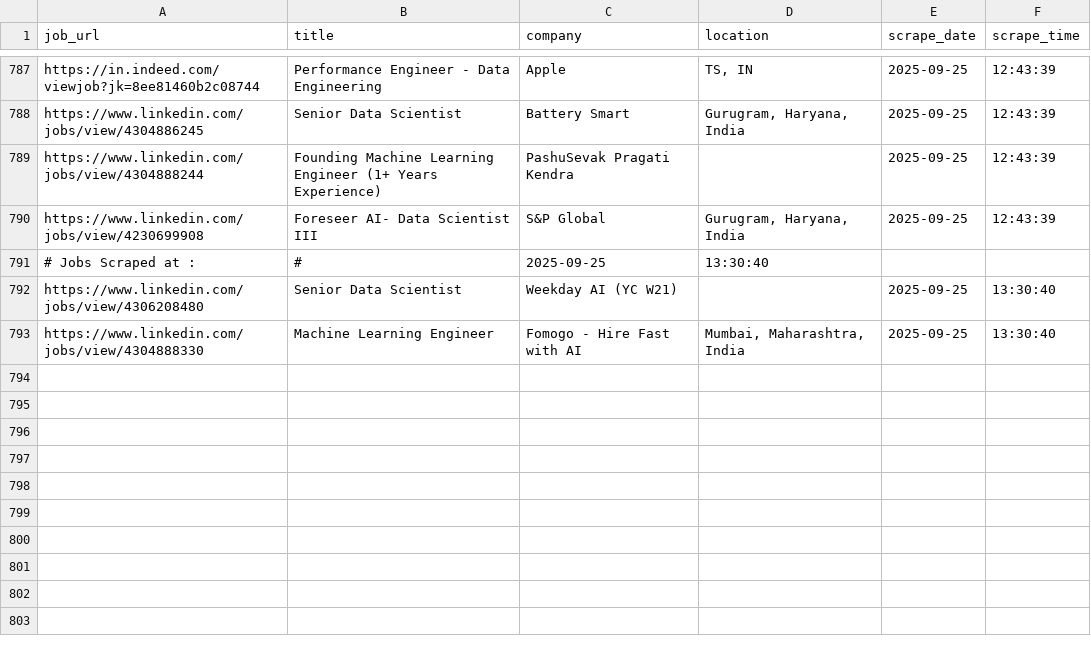
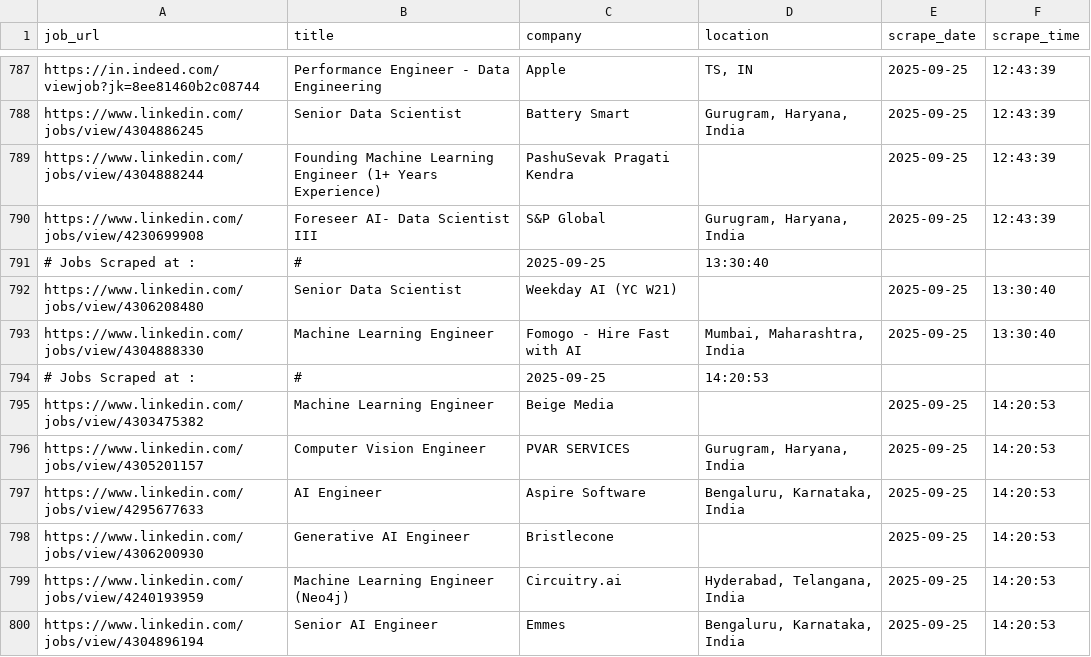
Before and after one commit to ANKIT0017/AUTO-search, a CSV file: jobs_main.csv, drawn as a sheet; only a part is shown, gaps mark what is left out.

```diff
--- a/jobs_main.csv
+++ b/jobs_main.csv
@@ -793 +793,8 @@
 "https://www.linkedin.com/jobs/view/4304888330","Machine Learning Engineer","Fomogo - Hire Fast with AI","Mumbai, Maharashtra, India","2025-09-25","13:30:40"
+# Jobs Scraped at : , #, 2025-09-25, 14:20:53
+"https://www.linkedin.com/jobs/view/4303475382","Machine Learning Engineer","Beige Media","","2025-09-25","14:20:53"
+"https://www.linkedin.com/jobs/view/4305201157","Computer Vision Engineer","PVAR SERVICES","Gurugram, Haryana, India","2025-09-25","14:20:53"
+"https://www.linkedin.com/jobs/view/4295677633","AI Engineer","Aspire Software","Bengaluru, Karnataka, India","2025-09-25","14:20:53"
+"https://www.linkedin.com/jobs/view/4306200930","Generative AI Engineer","Bristlecone","","2025-09-25","14:20:53"
+"https://www.linkedin.com/jobs/view/4240193959","Machine Learning Engineer (Neo4j)","Circuitry.ai","Hyderabad, Telangana, India","2025-09-25","14:20:53"
+"https://www.linkedin.com/jobs/view/4304896194","Senior AI Engineer","Emmes","Bengaluru, Karnataka, India","2025-09-25","14:20:53"
```
